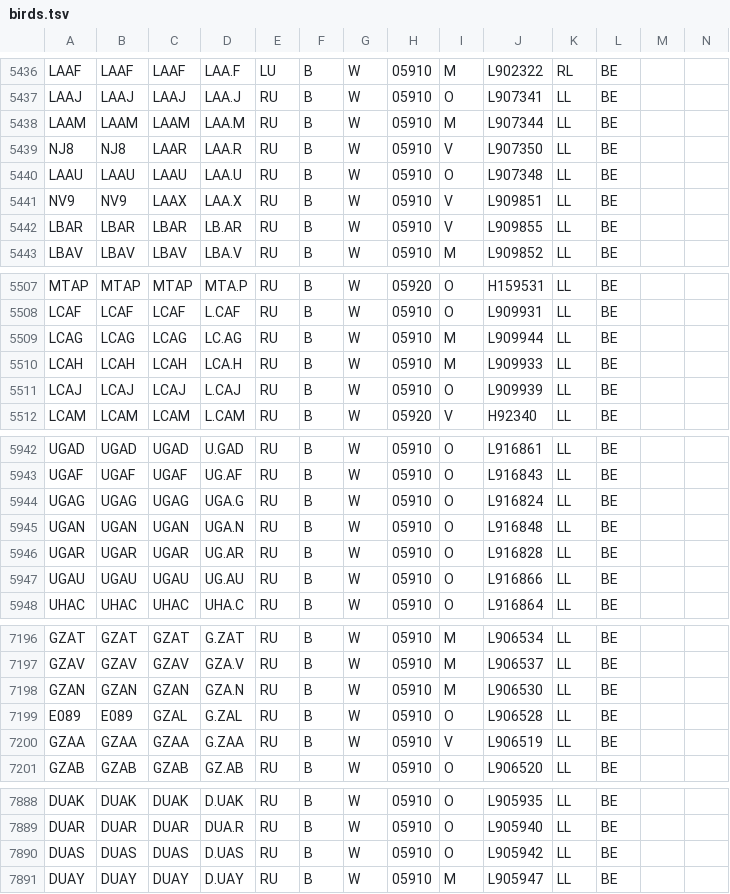
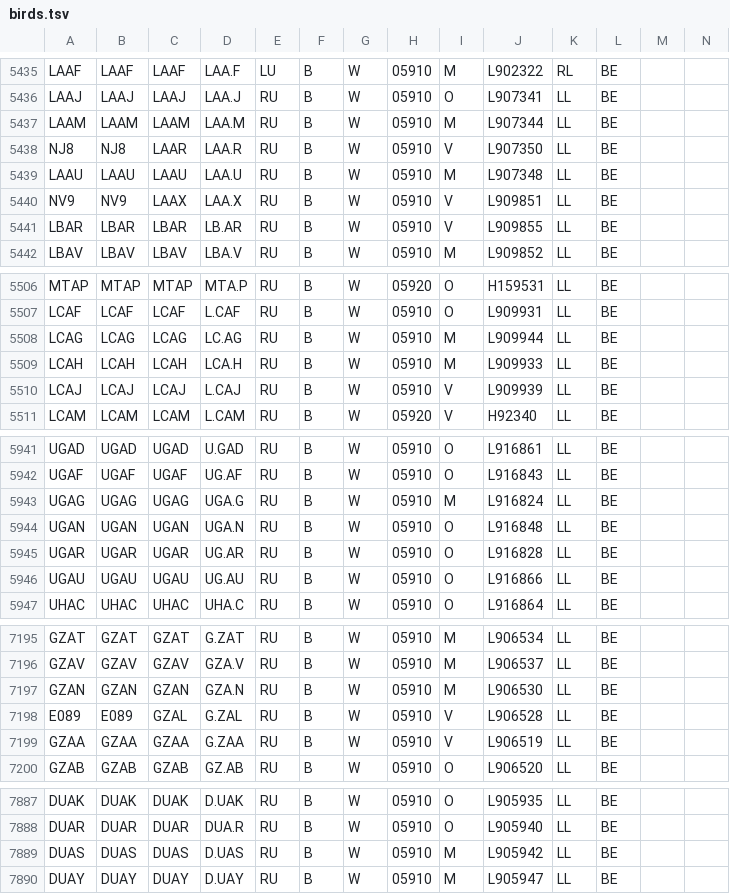
Before and after one commit to damianooldoni/sovon, a TSV file: data/interim/birds.tsv, drawn as a sheet; only a part is shown, gaps mark what is left out; the diff covers the shown part only.

```diff
--- a/data/interim/birds.tsv
+++ b/data/interim/birds.tsv
@@ -5439,3 +5438,3 @@ LAAM	LAAM	LAAM	LAA.M	RU	B	W	05910	M	L907344	LL	BE
 NJ8	NJ8	LAAR	LAA.R	RU	B	W	05910	V	L907350	LL	BE		
-LAAU	LAAU	LAAU	LAA.U	RU	B	W	05910	O	L907348	LL	BE		
+LAAU	LAAU	LAAU	LAA.U	RU	B	W	05910	M	L907348	LL	BE		
 NV9	NV9	LAAX	LAA.X	RU	B	W	05910	V	L909851	LL	BE		
@@ -5510,3 +5509,3 @@ LCAG	LCAG	LCAG	LC.AG	RU	B	W	05910	M	L909944	LL	BE
 LCAH	LCAH	LCAH	LCA.H	RU	B	W	05910	M	L909933	LL	BE		
-LCAJ	LCAJ	LCAJ	L.CAJ	RU	B	W	05910	O	L909939	LL	BE		
+LCAJ	LCAJ	LCAJ	L.CAJ	RU	B	W	05910	V	L909939	LL	BE		
 LCAM	LCAM	LCAM	L.CAM	RU	B	W	05920	V	H92340	LL	BE		
@@ -5943,3 +5942,3 @@ UGAD	UGAD	UGAD	U.GAD	RU	B	W	05910	O	L916861	LL	BE
 UGAF	UGAF	UGAF	UG.AF	RU	B	W	05910	O	L916843	LL	BE		
-UGAG	UGAG	UGAG	UGA.G	RU	B	W	05910	O	L916824	LL	BE		
+UGAG	UGAG	UGAG	UGA.G	RU	B	W	05910	M	L916824	LL	BE		
 UGAN	UGAN	UGAN	UGA.N	RU	B	W	05910	O	L916848	LL	BE		
@@ -7198,3 +7197,3 @@ GZAV	GZAV	GZAV	GZA.V	RU	B	W	05910	M	L906537	LL	BE
 GZAN	GZAN	GZAN	GZA.N	RU	B	W	05910	M	L906530	LL	BE		
-E089	E089	GZAL	G.ZAL	RU	B	W	05910	O	L906528	LL	BE		
+E089	E089	GZAL	G.ZAL	RU	B	W	05910	V	L906528	LL	BE		
 GZAA	GZAA	GZAA	G.ZAA	RU	B	W	05910	V	L906519	LL	BE		
@@ -7889,3 +7888,3 @@ DUAK	DUAK	DUAK	D.UAK	RU	B	W	05910	O	L905935	LL	BE
 DUAR	DUAR	DUAR	DUA.R	RU	B	W	05910	O	L905940	LL	BE		
-DUAS	DUAS	DUAS	D.UAS	RU	B	W	05910	O	L905942	LL	BE		
+DUAS	DUAS	DUAS	D.UAS	RU	B	W	05910	M	L905942	LL	BE		
 DUAY	DUAY	DUAY	D.UAY	RU	B	W	05910	M	L905947	LL	BE		
```
Also changed, not shown: 1 removed row and 6 edited cells elsewhere in this file, data/processed/crbirding_birds.csv, 6 other files.
